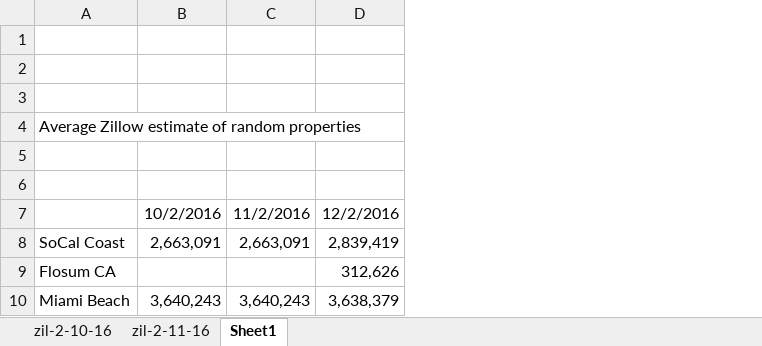
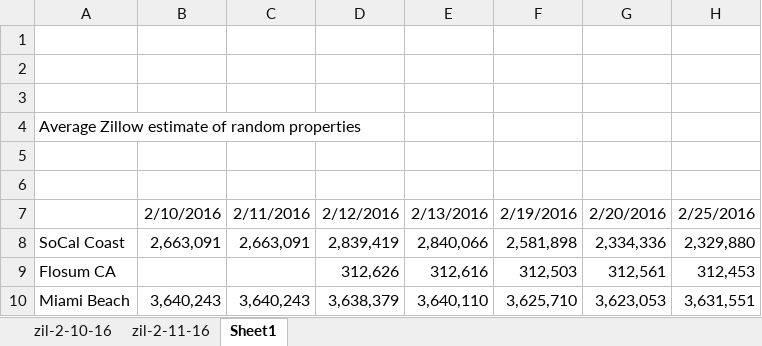
Before and after one commit to TheBlueFrog/flowzillow, an Excel workbook: zil.xlsx, sheet Sheet1, drawn as a sheet; values as stored, in another font and other column widths than the file's, no borders; charts and pictures not drawn; the diff names each change by its address in the sheet, - before the commit and + after, or states it on an @@ line.

```diff
--- a/zil.xlsx (sheet Sheet1)
+++ b/zil.xlsx (sheet Sheet1)
+column E, rows 7-10: 2/13/2016 | 2,840,066 | 312,616 | 3,640,110
+column F, rows 7-10: 2/19/2016 | 2,581,898 | 312,503 | 3,625,710
+column G, rows 7-10: 2/20/2016 | 2,334,336 | 312,561 | 3,623,053
+column H, rows 7-10: 2/25/2016 | 2,329,880 | 312,453 | 3,631,551
-B7: 10/2/2016
+B7: 2/10/2016
-C7: 11/2/2016
+C7: 2/11/2016
-D7: 12/2/2016
+D7: 2/12/2016
```
Also changed, not shown: charts or pictures, 7 other files.
